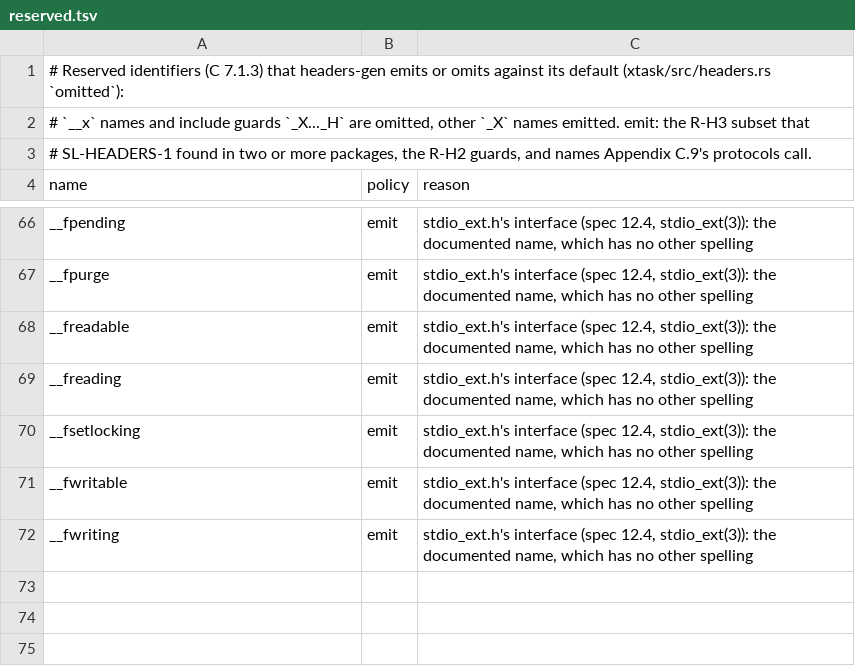
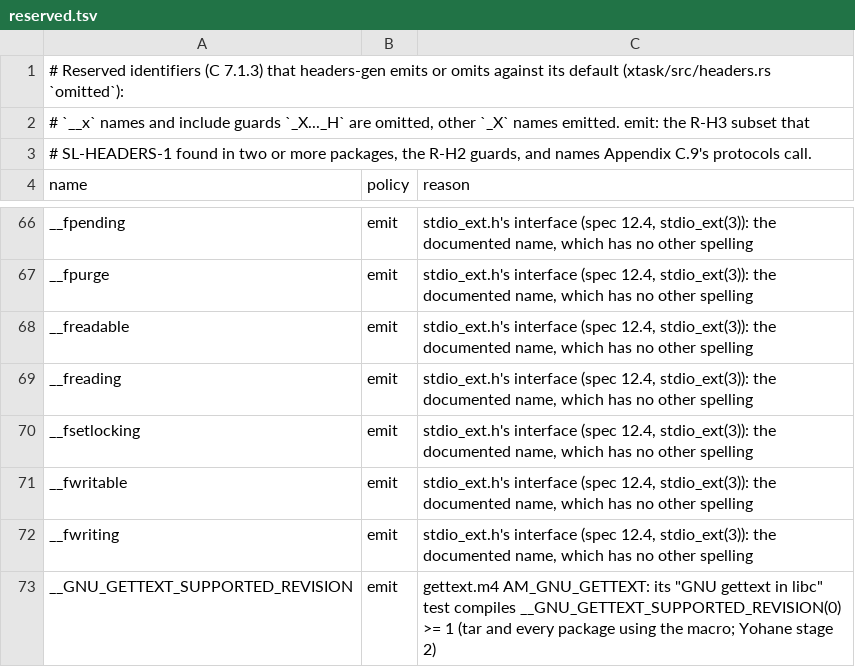
Before and after one commit to duskglow/libniji, a TSV file: headers/reserved.tsv, drawn as a sheet; only a part is shown, gaps mark what is left out; the diff names each change by its address in the sheet, - before the commit and + after, or states it on an @@ line.

```diff
--- a/headers/reserved.tsv
+++ b/headers/reserved.tsv
+row 73: __GNU_GETTEXT_SUPPORTED_REVISION | emit | gettext.m4 AM_GNU_GETTEXT: its "GNU gettext in libc" test compiles __GNU_GETTEXT_SUPPORTED_REVISION(0) >= 1 (tar and every package using the macro; Yohane stage 2)
```
Also changed, not shown: spec/abi/macros.tsv, spec/abi/typedefs.tsv, 26 other files.
